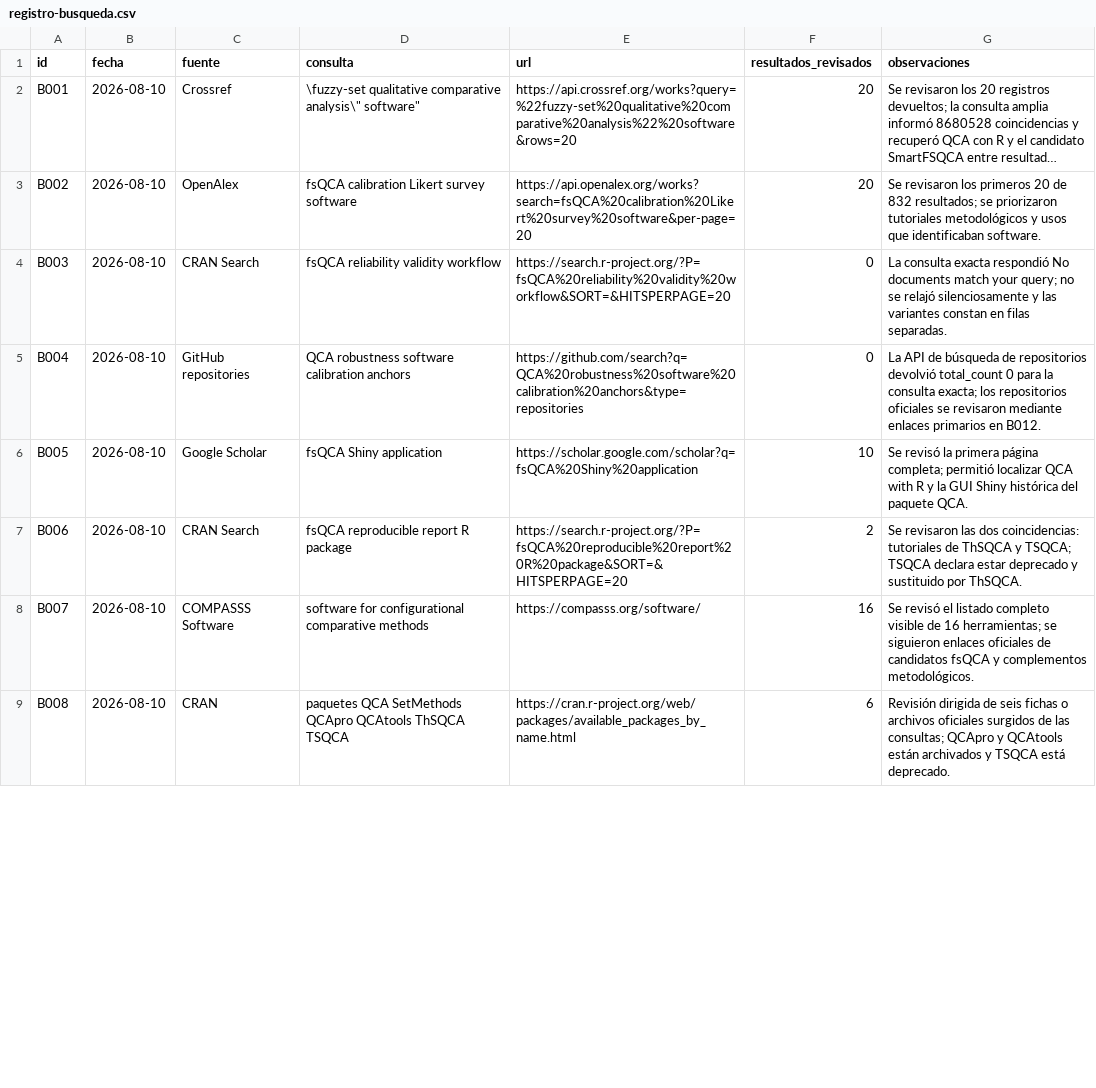
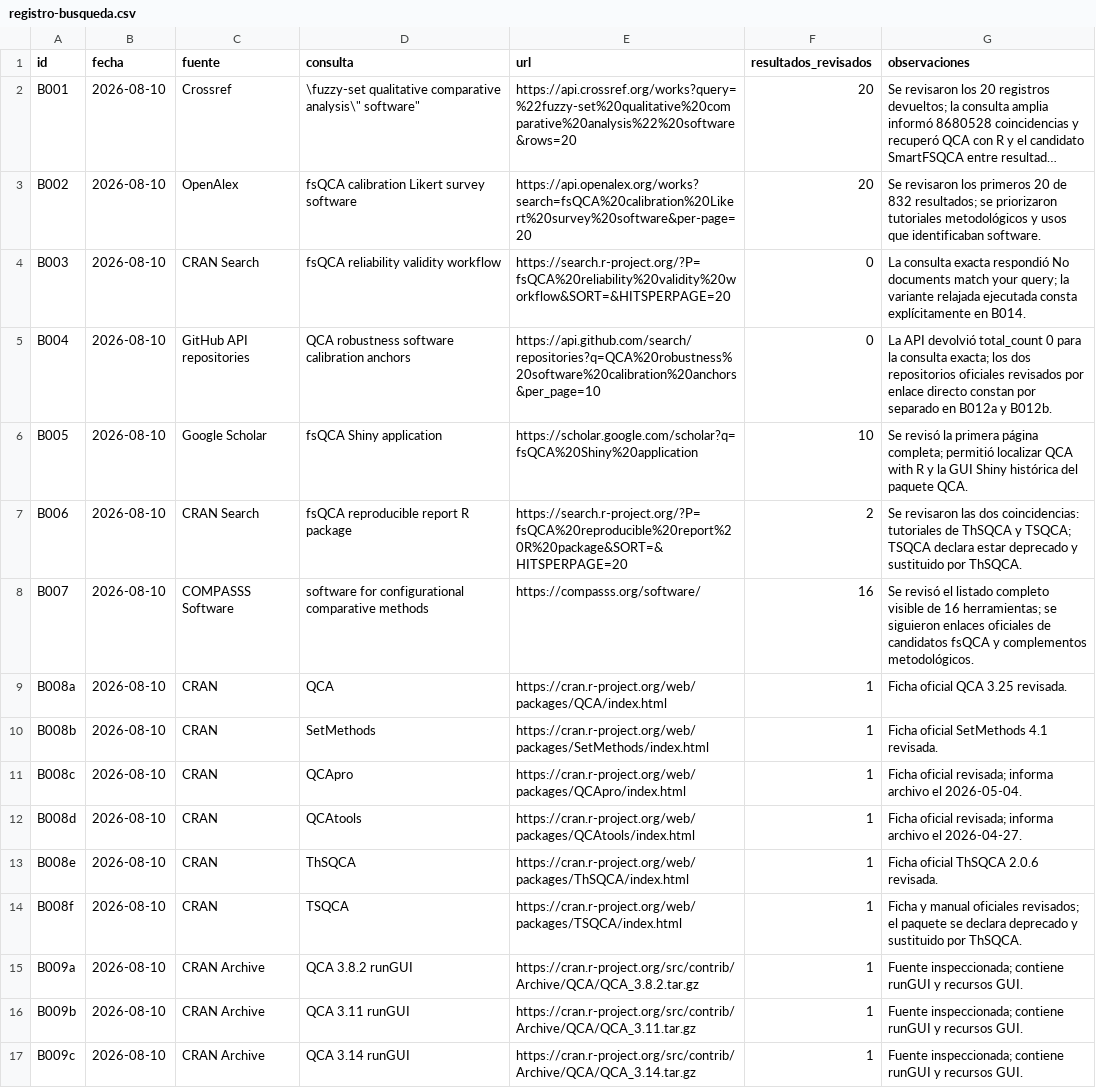
Before and after one commit to jnverbel/fsqca-calibrador, a CSV file: docs/validacion/registro-busqueda.csv, drawn as a sheet; only a part is shown; long unchanged cells end in …; removed rows and columns are numbered as before the commit, all else as after; the diff covers the shown part only; the diff names each change by its address in the sheet, - before the commit and + after, or states it on an @@ line.

```diff
--- a/docs/validacion/registro-busqueda.csv
+++ b/docs/validacion/registro-busqueda.csv
-G4 (observaciones): …your query; no se relajó silenciosamente y las variantes constan en filas separadas.
+G4 (observaciones): …your query; la variante relajada ejecutada consta explícitamente en B014.
-C5 (fuente): GitHub repositories
+C5 (fuente): GitHub API repositories
-E5 (url): https://github.com/search?q=QCA%20robustness%20software%20calibration%20anchors&type=repositories
+E5 (url): https://api.github.com/search/repositories?q=QCA%20robustness%20software%20calibration%20anchors&per_page=10
-G5 (observaciones): La API de búsqueda de repositorios devolvió total_count 0 para la consulta exacta; los repositorios oficiales se revisaron mediante enlaces primarios en B012.
+G5 (observaciones): La API devolvió total_count 0 para la consulta exacta; los dos repositorios oficiales revisados por enlace directo constan por separado en B012a y B012b.
-row 9: B008 | 2026-08-10 | CRAN | paquetes QCA SetMethods QCApro QCAtools ThSQCA TSQCA | https://cran.r-project.org/web/packages/available_packages_by_name.html | 6 | Revisión dirigida de seis fichas o archivos oficiales surgidos de las consultas; QCApro y QCAtools están archivados y TSQCA está deprecado.
+row 9: B008a | 2026-08-10 | CRAN | QCA | https://cran.r-project.org/web/packages/QCA/index.html | 1 | Ficha oficial QCA 3.25 revisada.
+row 10: B008b | 2026-08-10 | CRAN | SetMethods | https://cran.r-project.org/web/packages/SetMethods/index.html | 1 | Ficha oficial SetMethods 4.1 revisada.
+row 11: B008c | 2026-08-10 | CRAN | QCApro | https://cran.r-project.org/web/packages/QCApro/index.html | 1 | Ficha oficial revisada; informa archivo el 2026-05-04.
+row 12: B008d | 2026-08-10 | CRAN | QCAtools | https://cran.r-project.org/web/packages/QCAtools/index.html | 1 | Ficha oficial revisada; informa archivo el 2026-04-27.
+row 13: B008e | 2026-08-10 | CRAN | ThSQCA | https://cran.r-project.org/web/packages/ThSQCA/index.html | 1 | Ficha oficial ThSQCA 2.0.6 revisada.
+row 14: B008f | 2026-08-10 | CRAN | TSQCA | https://cran.r-project.org/web/packages/TSQCA/index.html | 1 | Ficha y manual oficiales revisados; el paquete se declara deprecado y sustituido por ThSQCA.
+row 15: B009a | 2026-08-10 | CRAN Archive | QCA 3.8.2 runGUI | https://cran.r-project.org/src/contrib/Archive/QCA/QCA_3.8.2.tar.gz | 1 | Fuente inspeccionada; contiene runGUI y recursos GUI.
+row 16: B009b | 2026-08-10 | CRAN Archive | QCA 3.11 runGUI | https://cran.r-project.org/src/contrib/Archive/QCA/QCA_3.11.tar.gz | 1 | Fuente inspeccionada; contiene runGUI y recursos GUI.
+row 17: B009c | 2026-08-10 | CRAN Archive | QCA 3.14 runGUI | https://cran.r-project.org/src/contrib/Archive/QCA/QCA_3.14.tar.gz | 1 | Fuente inspeccionada; contiene runGUI y recursos GUI.
```
Also changed, not shown: 12 added rows, 1 removed row and 5 edited cells elsewhere in this file, docs/validacion/herramientas.csv, 1 other file.
